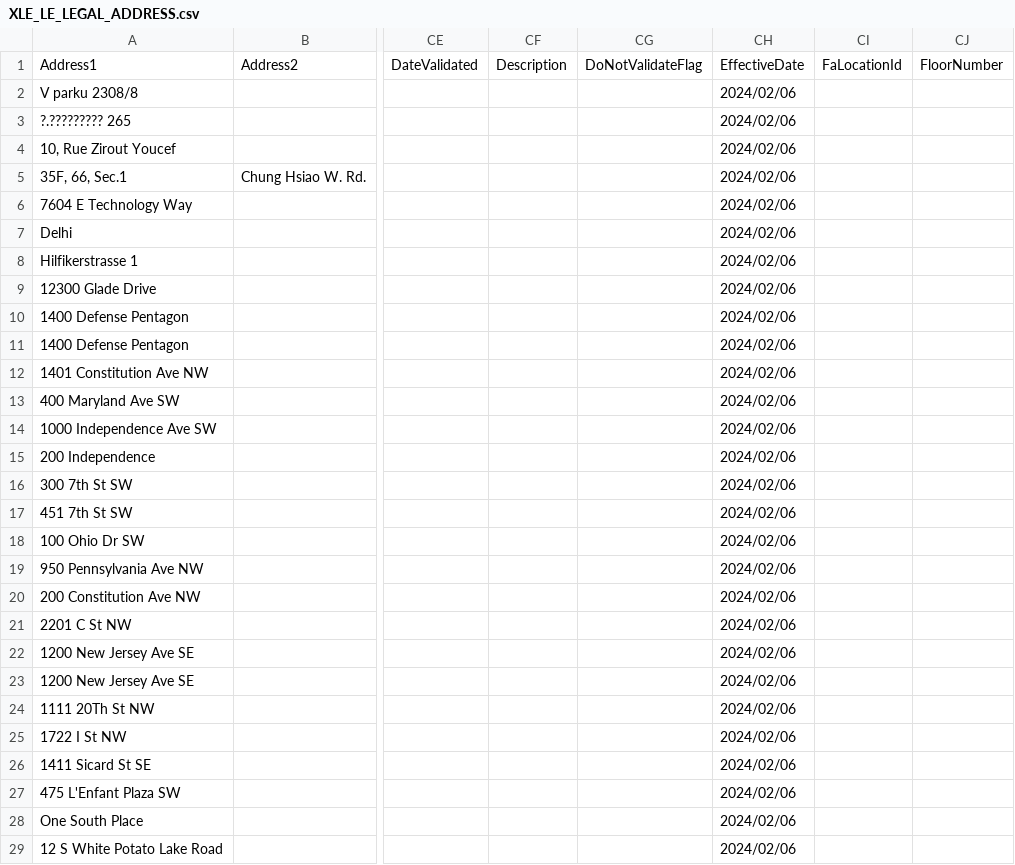
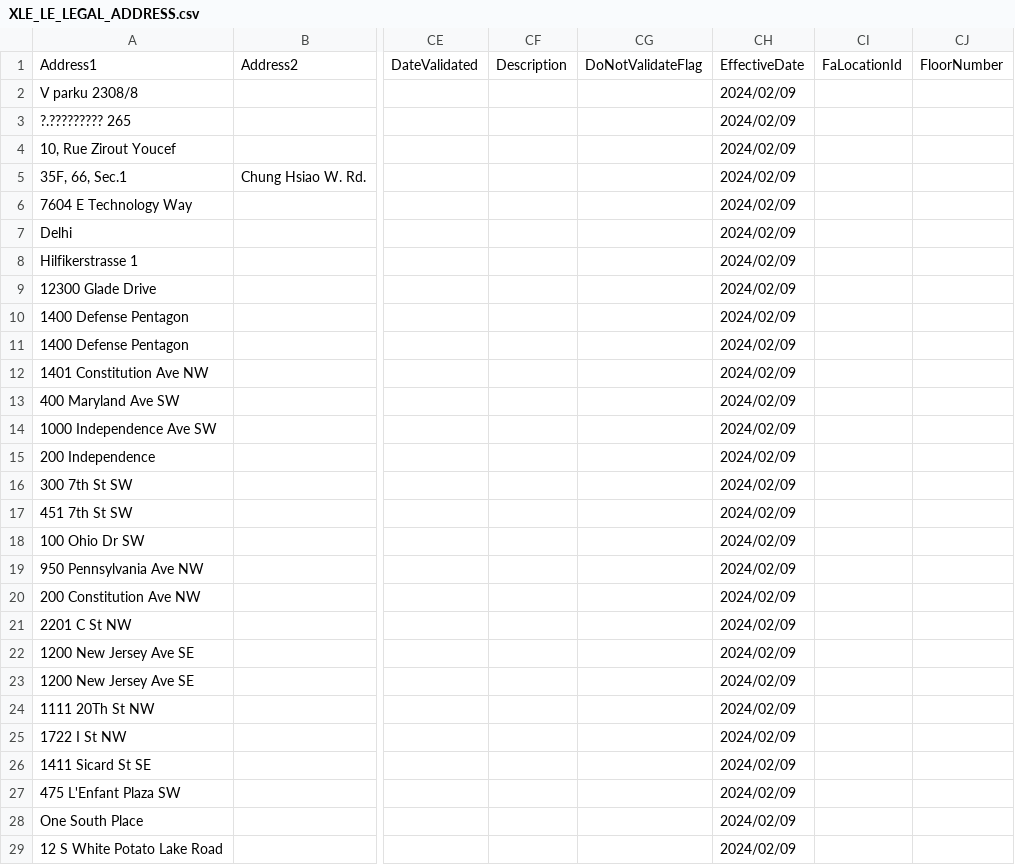
Before and after one commit to Jay-ArBrouillard/flexdeploy-fsm, a CSV file: SetupTasks/XLE_MANAGE_LEGAL_ENTITY/LE_AU_01.zip/XLE_LE_LEGAL_ADDRESS.csv, drawn as a sheet; only a part is shown, gaps mark what is left out; the diff covers the shown part only; the diff names each change by its address in the sheet, - before the commit and + after, or states it on an @@ line.

Commit message:
Commited by https://fdtlt83.flexagon.azure.com:8443 - CSV Download Advanced Setup Task To Git - 1.0.32

```diff
--- a/SetupTasks/XLE_MANAGE_LEGAL_ENTITY/LE_AU_01.zip/XLE_LE_LEGAL_ADDRESS.csv
+++ b/SetupTasks/XLE_MANAGE_LEGAL_ENTITY/LE_AU_01.zip/XLE_LE_LEGAL_ADDRESS.csv
-CH2:CH29: 2024/02/06
+CH2:CH29: 2024/02/09
```
Also changed, not shown: 70 edited cells elsewhere in this file, 5 other files.
